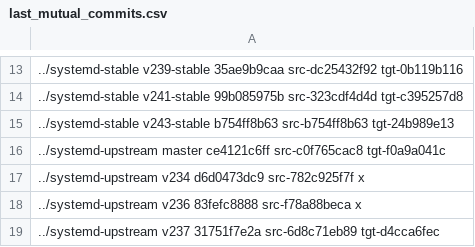
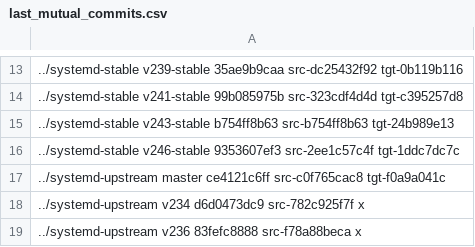
Before and after one commit to Yamakuzure/pwx-elogind-migration-tools, a CSV file: last_mutual_commits.csv, drawn as a sheet; only a part is shown, gaps mark what is left out; the shorter side is filled out with more unchanged rows; the diff names each change by its address in the sheet, - before the commit and + after, or states it on an @@ line.

Commit message:
last_mutual_commits.csv: Add systemd-stable/v246-stable
Signed-off-by: Sven Eden <sven.eden@prydeworx.com>

```diff
--- a/last_mutual_commits.csv
+++ b/last_mutual_commits.csv
+row 16: ../systemd-stable v246-stable 9353607ef3 src-2ee1c57c4f tgt-1ddc7dc7c
```
